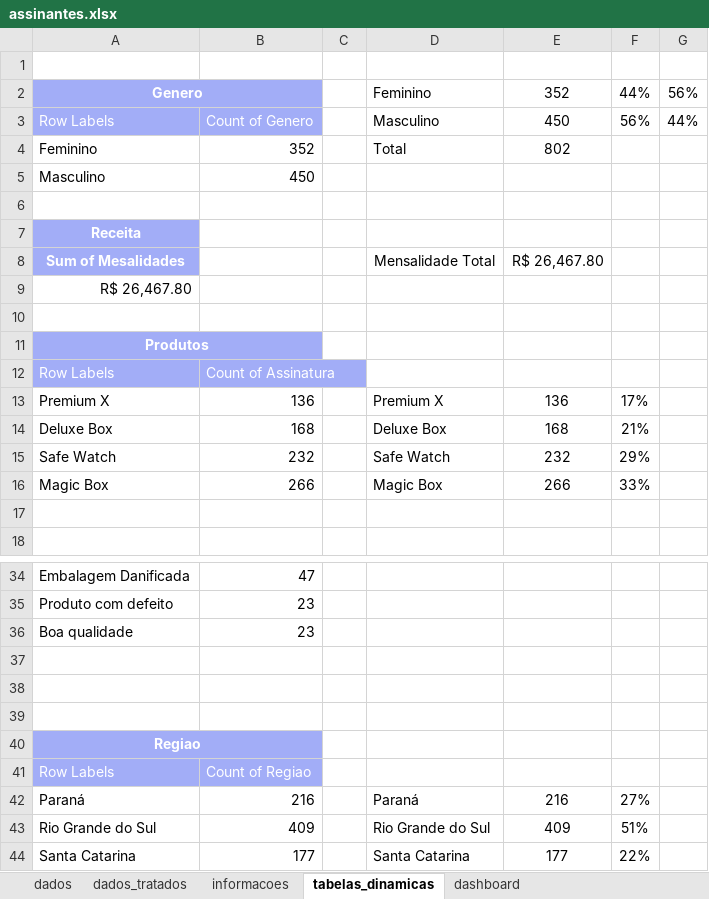
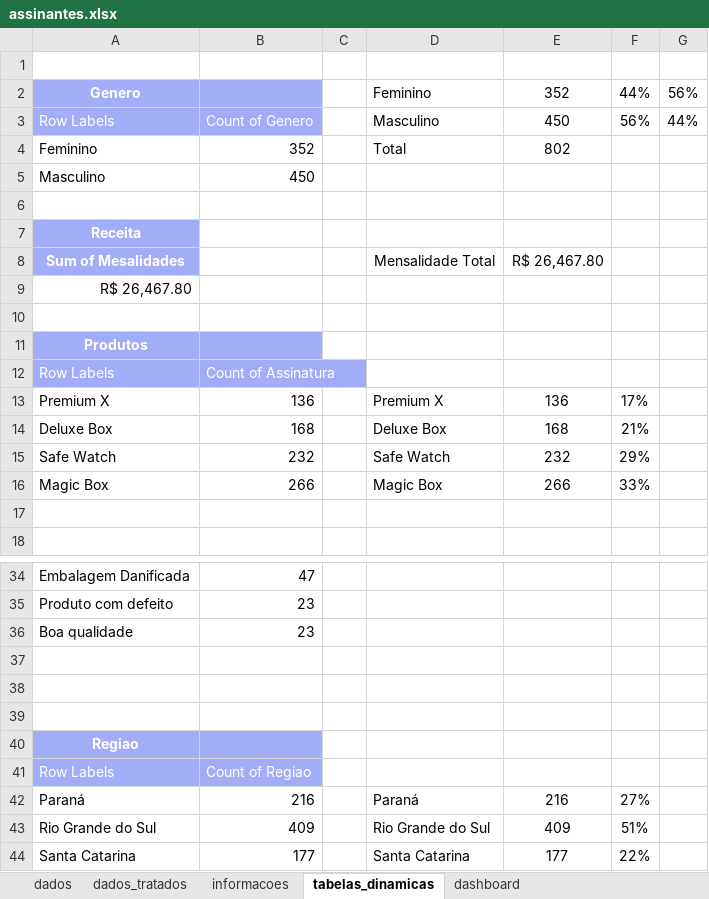
Before and after one commit to larissarqos/Projetos_Excel, an Excel workbook: Analise_Assinaturas/assinantes.xlsx, sheet tabelas_dinamicas, drawn as a sheet; only a part is shown, gaps mark what is left out; values as stored, in another font and other column widths than the file's, no borders; the diff names each change by its address in the sheet, - before the commit and + after, or states it on an @@ line.

```diff
--- a/Analise_Assinaturas/assinantes.xlsx (sheet tabelas_dinamicas)
+++ b/Analise_Assinaturas/assinantes.xlsx (sheet tabelas_dinamicas)
-A2:B2 merged
-A11:B11 merged
-A40:B40 merged
```
Also changed, not shown: sheet dados_tratados, sheet informacoes, charts or pictures, 2 other files.
